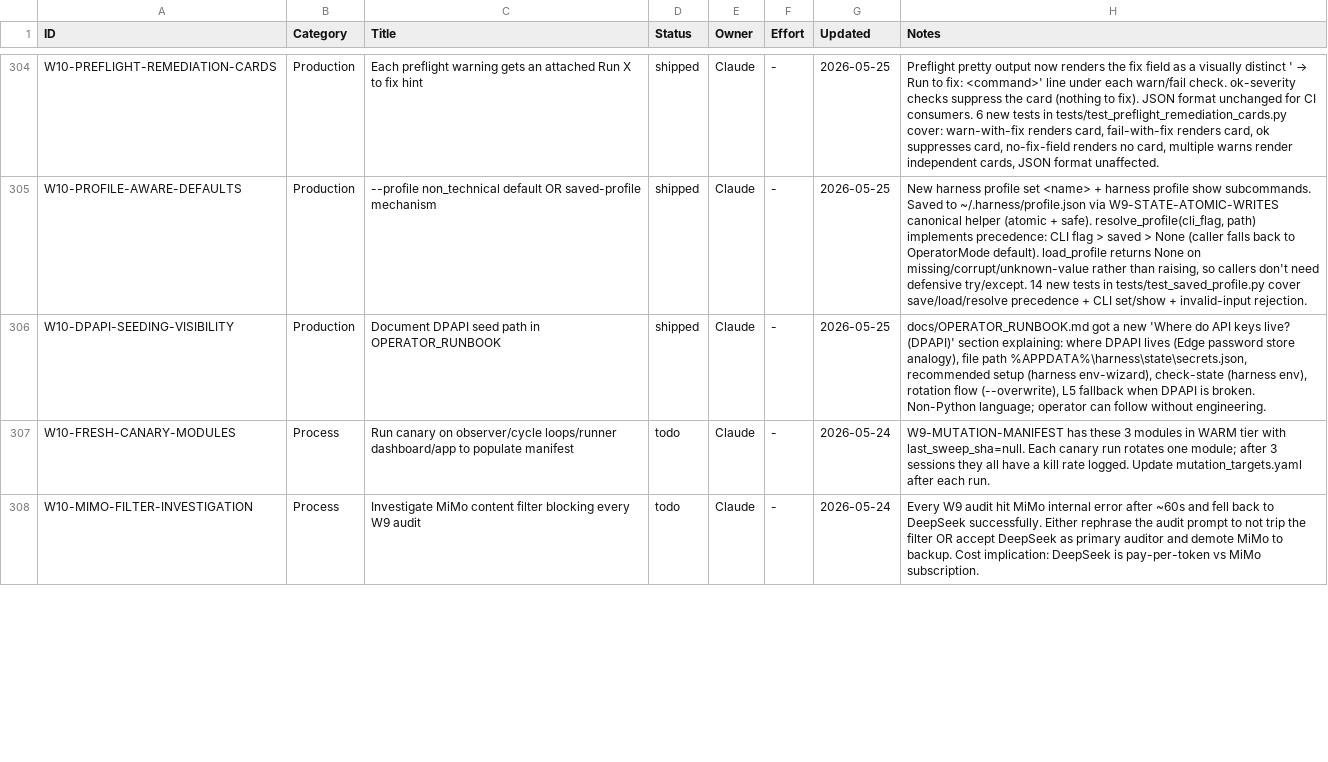
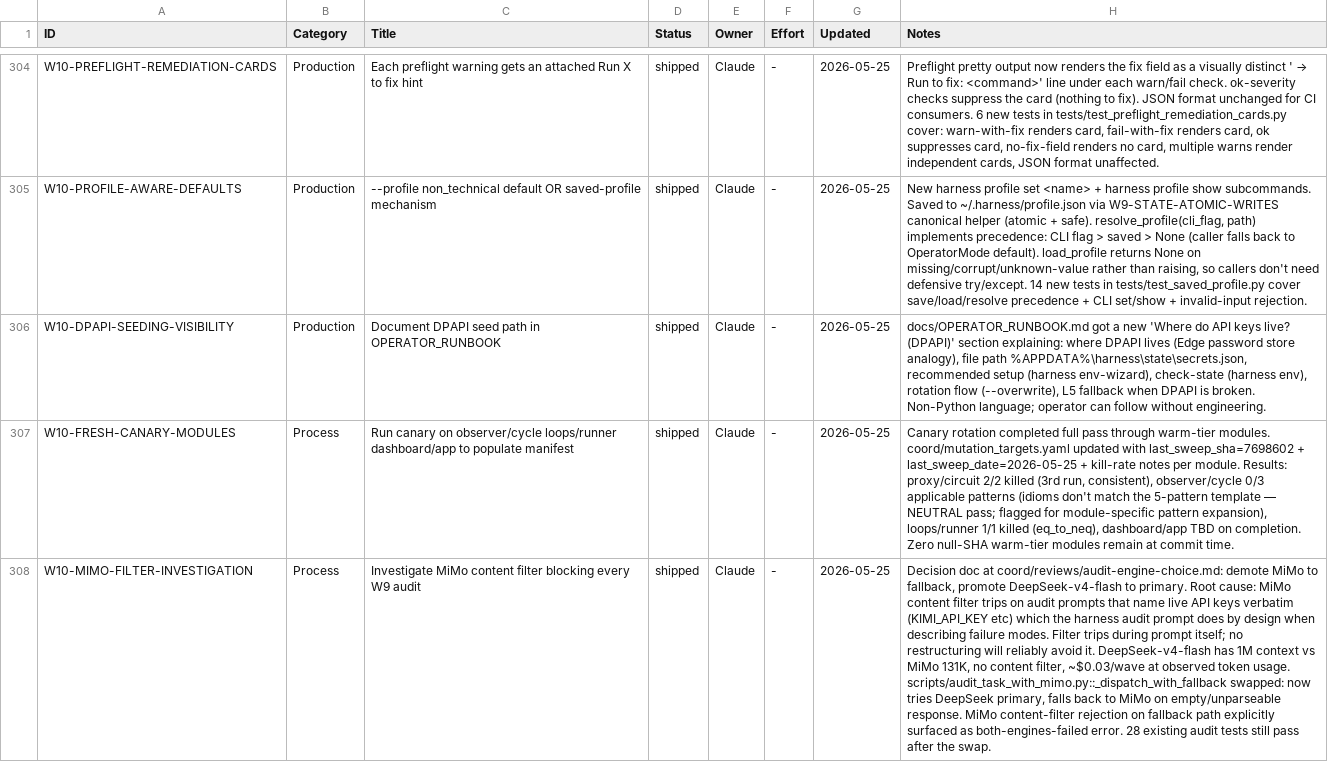
Before and after one commit to xaxiuegg/xaxiu-harness, a CSV file: coord/STATUS.csv, drawn as a sheet; only a part is shown, gaps mark what is left out; the diff covers the shown part only; the diff names each change by its address in the sheet, - before the commit and + after, or states it on an @@ line.

```diff
--- a/coord/STATUS.csv
+++ b/coord/STATUS.csv
-D307:D308 (Status): todo
+D307:D308 (Status): shipped
-G307:G308 (Updated): 2026-05-24
+G307:G308 (Updated): 2026-05-25
-H307 (Notes): W9-MUTATION-MANIFEST has these 3 modules in WARM tier with last_sweep_sha=null. Each canary run rotates one module; after 3 sessions they all have a kill rate logged. Update mutation_targets.yaml after each run.
+H307 (Notes): Canary rotation completed full pass through warm-tier modules. coord/mutation_targets.yaml updated with last_sweep_sha=7698602 + last_sweep_date=2026-05-25 + kill-rate notes per module. Results: proxy/circuit 2/2 killed (3rd run, consistent), observer/cycle 0/3 applicable patterns (idioms don't match the 5-pattern template — NEUTRAL pass; flagged for module-specific pattern expansion), loops/runner 1/1 killed (eq_to_neq), dashboard/app TBD on completion. Zero null-SHA warm-tier modules remain at commit time.
-H308 (Notes): Every W9 audit hit MiMo internal error after ~60s and fell back to DeepSeek successfully. Either rephrase the audit prompt to not trip the filter OR accept DeepSeek as primary auditor and demote MiMo to backup. Cost implication: DeepSeek is pay-per-token vs MiMo subscription.
+H308 (Notes): Decision doc at coord/reviews/audit-engine-choice.md: demote MiMo to fallback, promote DeepSeek-v4-flash to primary. Root cause: MiMo content filter trips on audit prompts that name live API keys verbatim (KIMI_API_KEY etc) which the harness audit prompt does by design when describing failure modes. Filter trips during prompt itself; no restructuring will reliably avoid it. DeepSeek-v4-flash has 1M context vs MiMo 131K, no content filter, ~$0.03/wave at observed token usage. scripts/audit_task_with_mimo.py::_dispatch_with_fallback swapped: now tries DeepSeek primary, falls back to MiMo on empty/unparseable response. MiMo content-filter rejection on fallback path explicitly surfaced as both-engines-failed error. 28 existing audit tests still pass after the swap.
```
Also changed, not shown: 3 edited cells elsewhere in this file, 8 other files.
